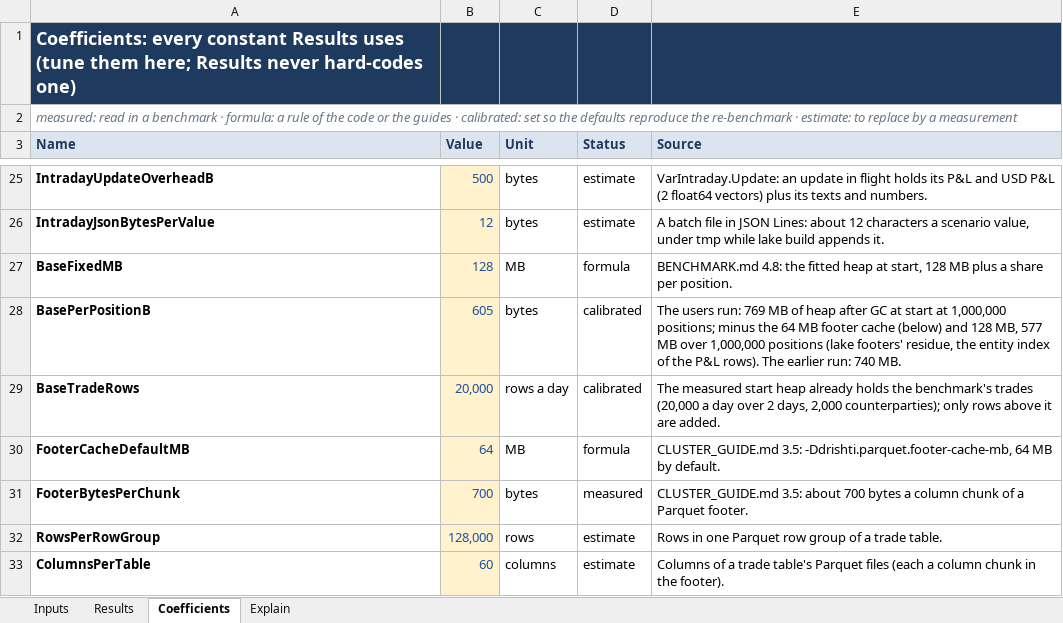
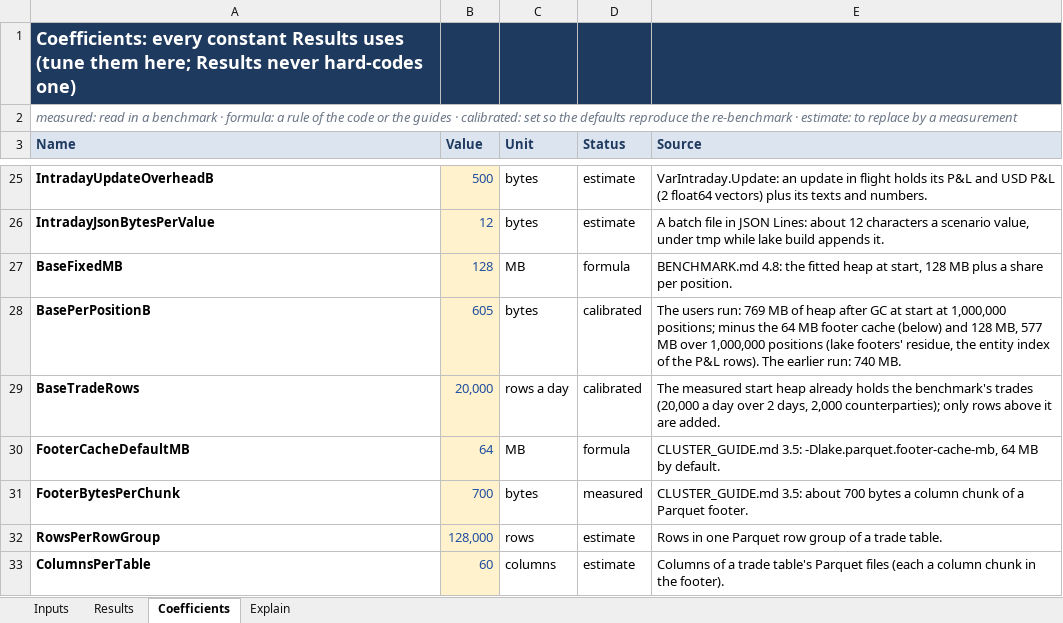
Before and after one commit to ajsinha/drishti, an Excel workbook: docs/architecture/Drishti-Sizing-Planner.xlsx, sheet Coefficients, drawn as a sheet; only a part is shown, gaps mark what is left out; values as stored, in another font and other column widths than the file's, no borders; the diff names each change by its address in the sheet, - before the commit and + after, or states it on an @@ line.

Commit message:
G4 lake closure, step 3: the Python tests after the switch (test_launcher_memory, test_maintain_iceberg, the planner's footer flag lake.parquet.footer-cache-mb with workbook and vectors regenerated, drill-java25 without the nine tests that moved to Drishti Lake); ArchitectureRulesTest 30 of 30 (Jackson's Serializable bases); Pass 3 lake closure notes

```diff
--- a/docs/architecture/Drishti-Sizing-Planner.xlsx (sheet Coefficients)
+++ b/docs/architecture/Drishti-Sizing-Planner.xlsx (sheet Coefficients)
-E30 (Source): CLUSTER_GUIDE.md 3.5: -Ddrishti.parquet.footer-cache-mb, 64 MB…
+E30 (Source): CLUSTER_GUIDE.md 3.5: -Dlake.parquet.footer-cache-mb, 64 MB…
```
Also changed, not shown: sheet Results, sheet Explain, 10 other files.
